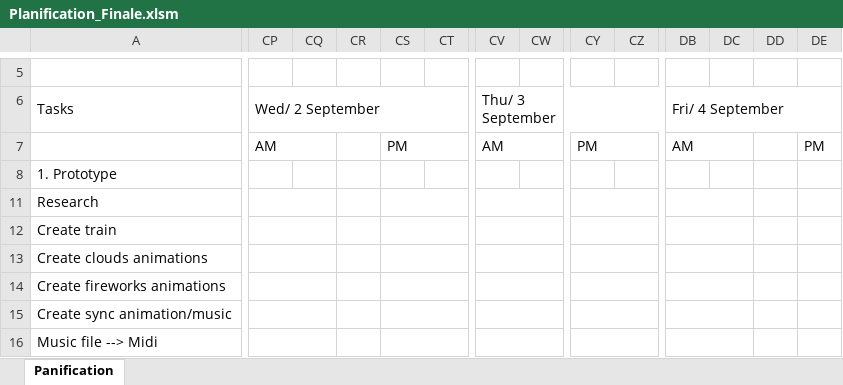
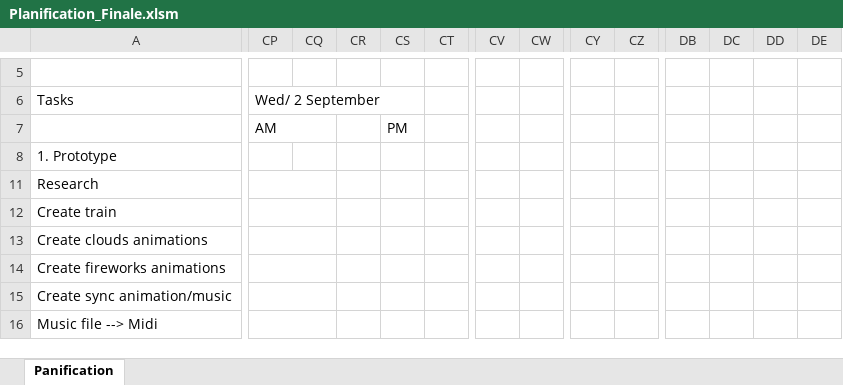
Before and after one commit to Smoother19/MusicAnimation, an Excel workbook: docs/presentation/Planification_Finale.xlsm, sheet Panification, drawn as a sheet; only a part is shown, gaps mark what is left out; values as stored, in another font and other column widths than the file's, no cell formats; conditional formats not drawn; removed rows and columns are numbered as before the commit, all else as after; the diff covers the shown part only; the diff names each change by its address in the sheet, - before the commit and + after, or states it on an @@ line.

```diff
--- a/docs/presentation/Planification_Finale.xlsm (sheet Panification)
+++ b/docs/presentation/Planification_Finale.xlsm (sheet Panification)
-CP6:CT6 merged
+CP6:CS6 merged
-CV6: Thu/ 3 September
+CV6: (empty)
-CV6:CZ6 merged
-DB6: Fri/ 4 September
+DB6: (empty)
-DB6:DE6 merged
-CS7:CT7 merged
-CV7: AM
+CV7: (empty)
-CV7:CW7 merged
-CY7: PM
+CY7: (empty)
-CY7:CZ7 merged
-DB7: AM
+DB7: (empty)
-DB7:DC7 merged
-DE7: PM
+DE7: (empty)
-CS11:CT11 merged
-CV11:CW11 merged
-CY11:CZ11 merged
-DB11:DC11 merged
-CS12:CT12 merged
-CV12:CW12 merged
-CY12:CZ12 merged
-DB12:DC12 merged
-CS13:CT13 merged
-CV13:CW13 merged
-CY13:CZ13 merged
-DB13:DC13 merged
-CS14:CT14 merged
-CV14:CW14 merged
-CY14:CZ14 merged
-DB14:DC14 merged
-CS15:CT15 merged
-CV15:CW15 merged
-CY15:CZ15 merged
-DB15:DC15 merged
-CS16:CT16 merged
-CV16:CW16 merged
-CY16:CZ16 merged
-DB16:DC16 merged
```
Also changed, not shown: 2 added rows, 33 edited cells and merged cells elsewhere in this sheet, cell formats, formulas that keep their value, 1 other file.
